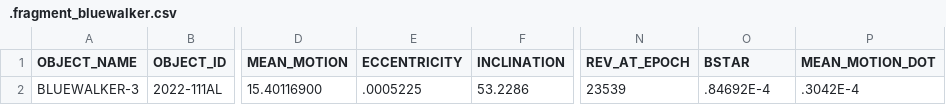
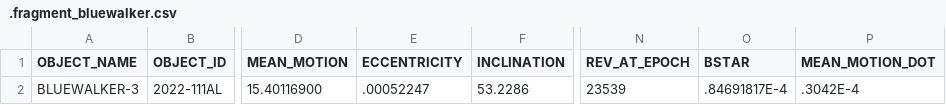
Before and after one commit to Iron-Sight-Tracker/satellite-tracker, a CSV file: tles/.fragment_bluewalker.csv, drawn as a sheet; only a part is shown, gaps mark what is left out; the diff names each change by its address in the sheet, - before the commit and + after, or states it on an @@ line.

```diff
--- a/tles/.fragment_bluewalker.csv
+++ b/tles/.fragment_bluewalker.csv
-E2 (ECCENTRICITY): .0005225
+E2 (ECCENTRICITY): .00052247
-O2 (BSTAR): .84692E-4
+O2 (BSTAR): .84691817E-4
```
Also changed, not shown: tles/.fragment_spacemobile.csv, 1 other file.
